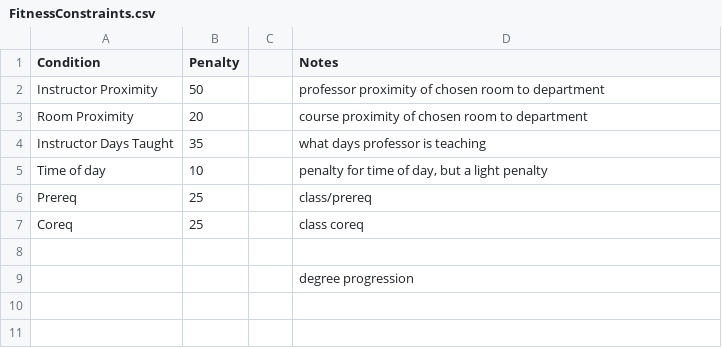
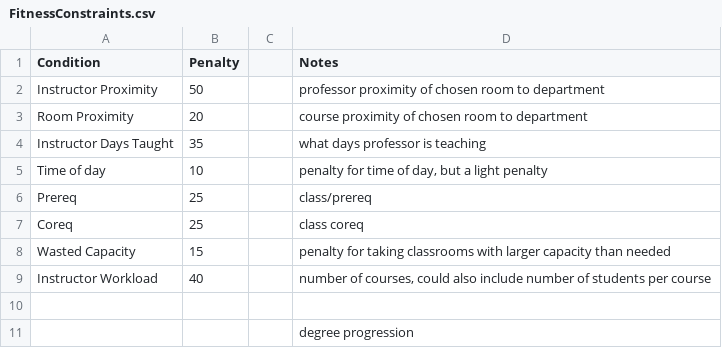
Before and after one commit to monsoonfan/CS697_Fall2016, a CSV file: Data/FitnessConstraints.csv, drawn as a sheet; the diff names each change by its address in the sheet, - before the commit and + after, or states it on an @@ line.

```diff
--- a/Data/FitnessConstraints.csv
+++ b/Data/FitnessConstraints.csv
+row 8: Wasted Capacity | 15 |  | penalty for taking classrooms with larger capacity than needed
+row 9: Instructor Workload | 40 |  | number of courses, could also include number of students per course
```
Also changed, not shown: 2 other files.
